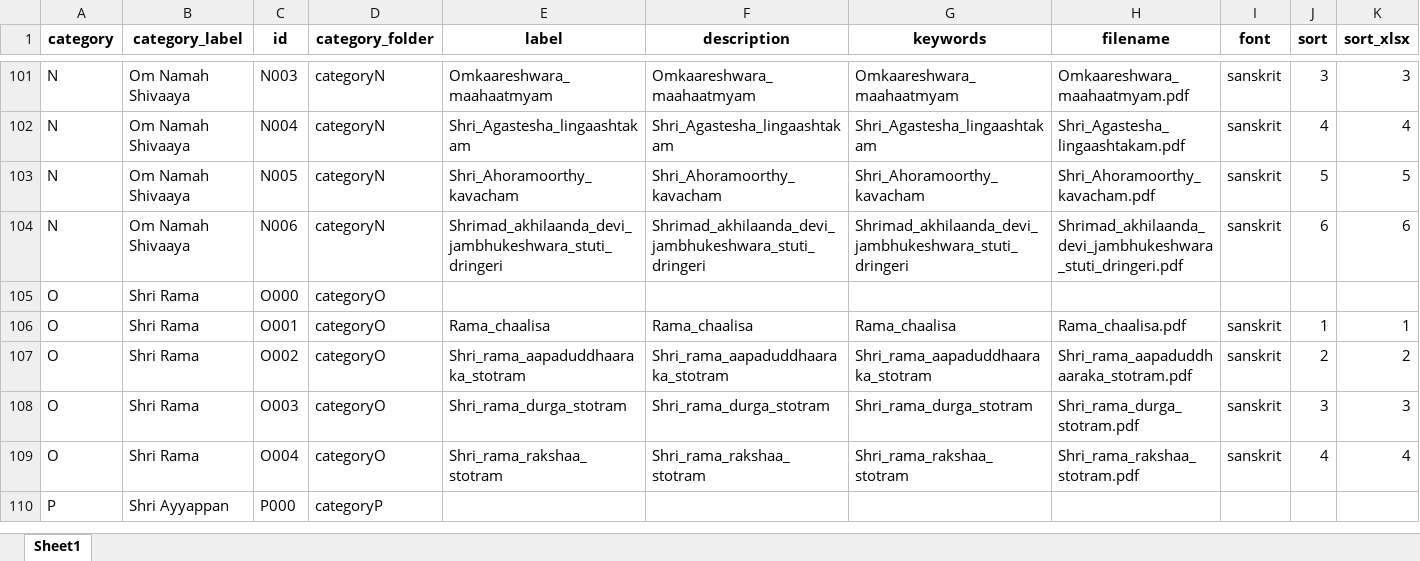
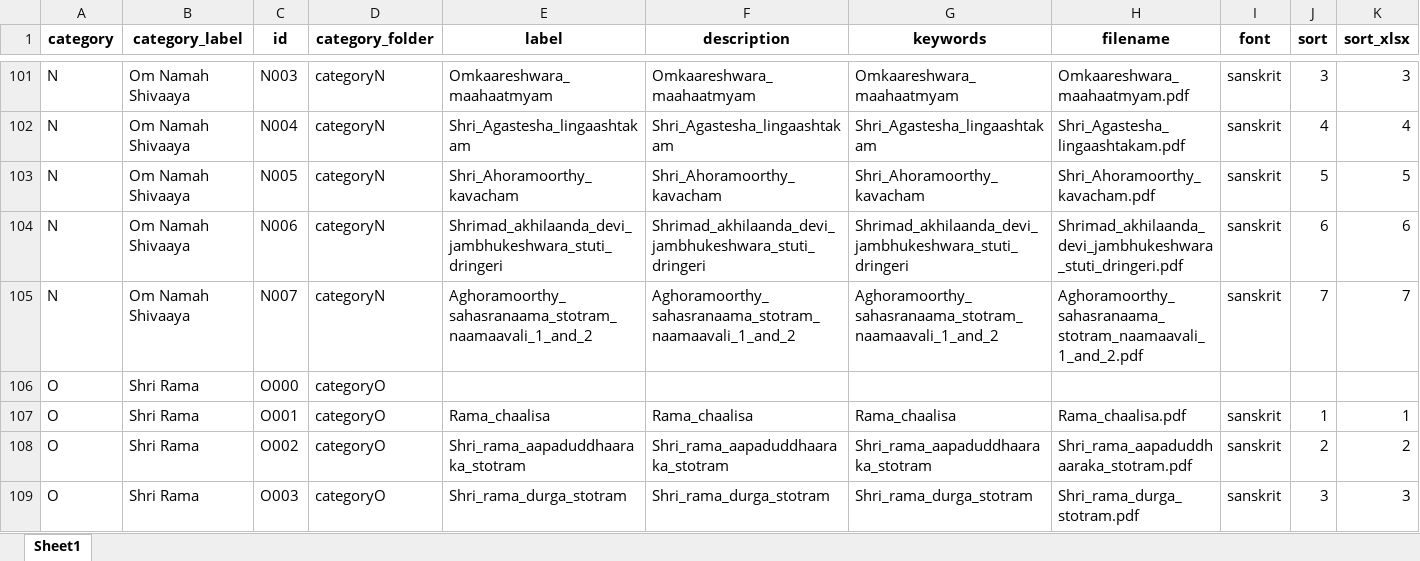
Before and after one commit to sangrahaalaya/vedametc, an Excel workbook: configuration_doc.xlsx, sheet Sheet1, drawn as a sheet; only a part is shown, gaps mark what is left out; the shorter side is filled out with more unchanged rows; values as stored, in another font and other column widths than the file's, no borders; the diff names each change by its address in the sheet, - before the commit and + after, or states it on an @@ line.

```diff
--- a/configuration_doc.xlsx (sheet Sheet1)
+++ b/configuration_doc.xlsx (sheet Sheet1)
+row 105: N | Om Namah Shivaaya | N007 | categoryN | Aghoramoorthy_sahasranaama_stotram_naamaavali_1_and_2 | Aghoramoorthy_sahasranaama_stotram_naamaavali_1_and_2 | Aghoramoorthy_sahasranaama_stotram_naamaavali_1_and_2 | Aghoramoorthy_sahasranaama_stotram_naamaavali_1_and_2.pdf | sanskrit | 7 | 7
```
Also changed, not shown: 1 other file.
